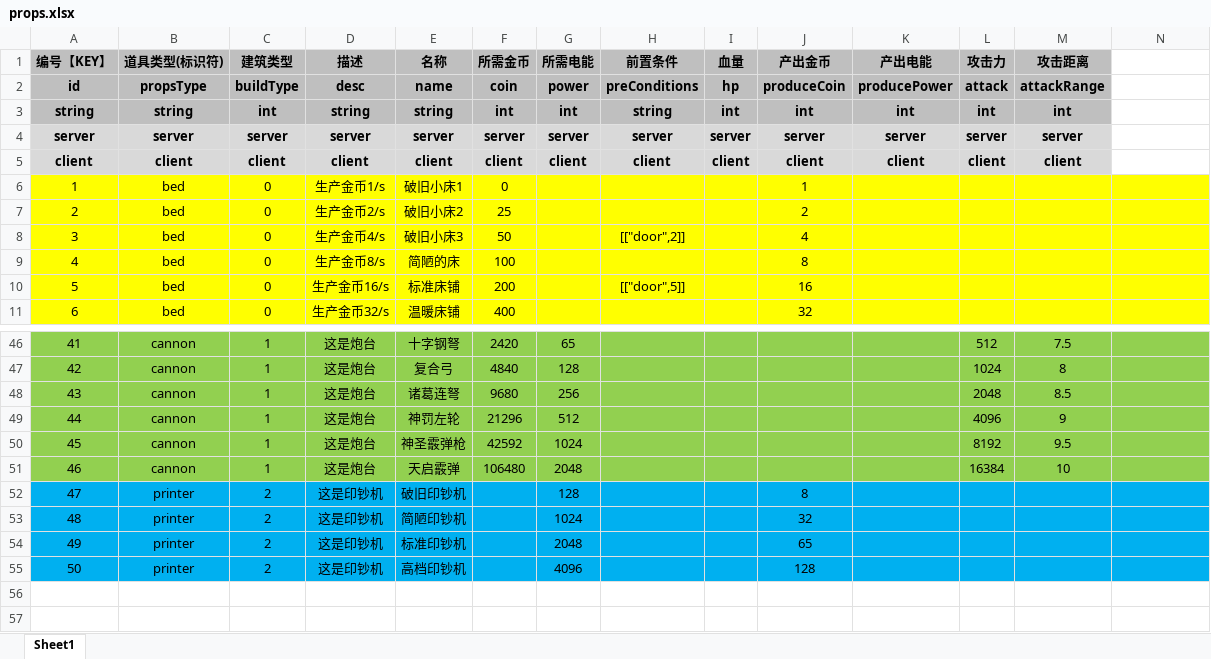
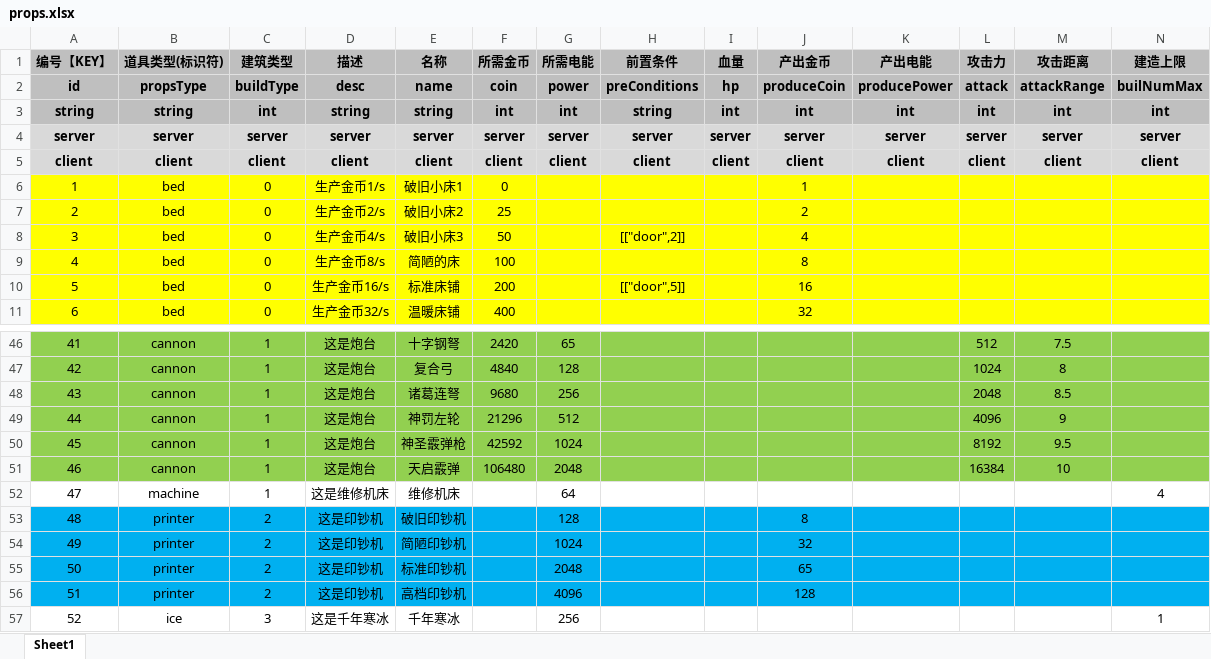
Before and after one commit to UNANSWANG/LieFlat, an Excel workbook: excel/props.xlsx, sheet Sheet1, drawn as a sheet; only a part is shown, gaps mark what is left out; values as stored, in another font and other column widths than the file's, no borders; addresses are those after the commit; the diff names each change by its address in the sheet, - before the commit and + after, or states it on an @@ line.

```diff
--- a/excel/props.xlsx (sheet Sheet1)
+++ b/excel/props.xlsx (sheet Sheet1)
-N1: (empty)
+N1: 建造上限
-N1:N3 fill: none
+N1:N3 fill: #BFBFBF
-N2 (建造上限): (empty)
+N2 (建造上限): builNumMax
-N3 (建造上限): (empty)
+N3 (建造上限): int
-N4 (建造上限): (empty)
+N4 (建造上限): server
-N4:N5 fill: none
+N4:N5 fill: #D9D9D9
-N5 (建造上限): (empty)
+N5 (建造上限): client
+row 52: 47 | machine | 1 | 这是维修机床 | 维修机床 |  | 64 |  |  |  |  |  |  | 4
@@ column A (编号【KEY】) renumbered between rows 53 and 56 @@
+row 57: 52 | ice | 3 | 这是千年寒冰 | 千年寒冰 |  | 256 |  |  |  |  |  |  | 1
```
Also changed, not shown: 7 other files.
